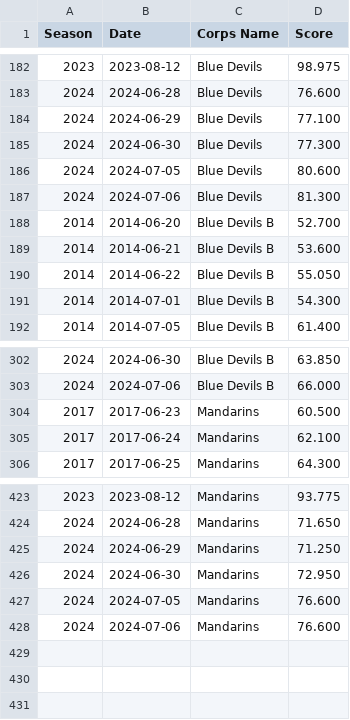
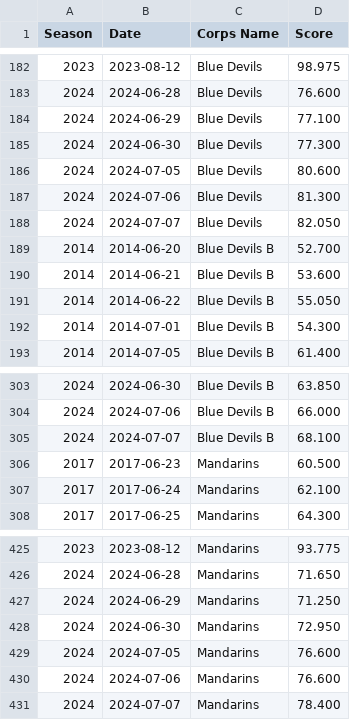
Before and after one commit to NephyMephy/DCI-Prediction, a CSV file: dci_scores.csv, drawn as a sheet; only a part is shown, gaps mark what is left out.

Commit message:
Updated for DCI Capital Classic

```diff
--- a/dci_scores.csv
+++ b/dci_scores.csv
@@ -187,2 +187,3 @@ Season,Date,Corps Name,Score
 2024,2024-07-06,Blue Devils,81.300
+2024,2024-07-07,Blue Devils,82.050
 2014,2014-06-20,Blue Devils B,52.700
@@ -303,2 +304,3 @@ Season,Date,Corps Name,Score
 2024,2024-07-06,Blue Devils B,66.000
+2024,2024-07-07,Blue Devils B,68.100
 2017,2017-06-23,Mandarins,60.500
@@ -428 +430,2 @@ Season,Date,Corps Name,Score
 2024,2024-07-06,Mandarins,76.600
+2024,2024-07-07,Mandarins,78.400
```
